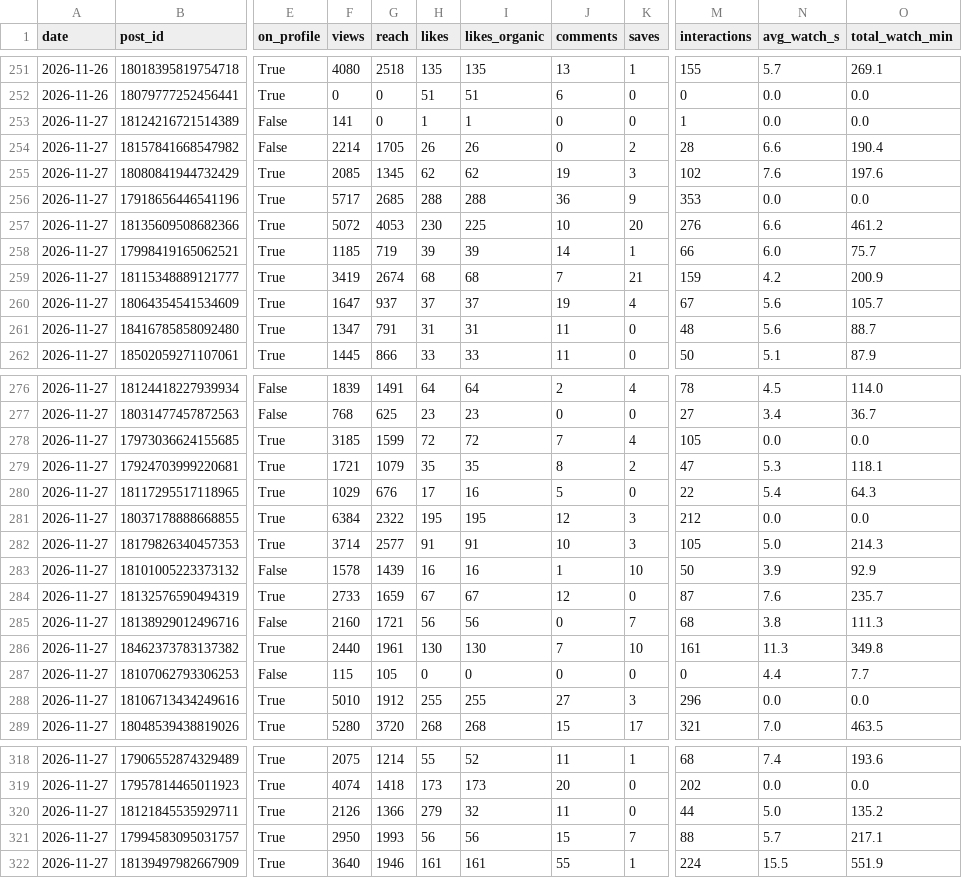
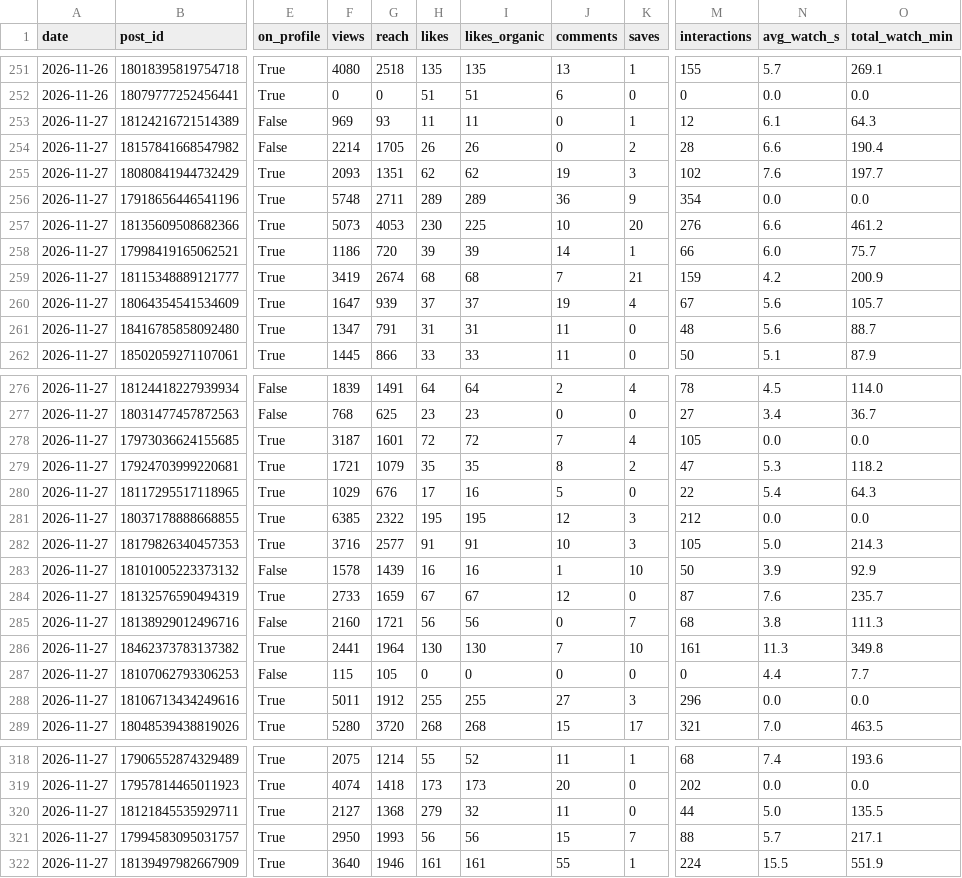
Before and after one commit to bfusting41/lili-portfolio, a CSV file: history/daily_posts.csv, drawn as a sheet; only a part is shown, gaps mark what is left out; the diff covers the shown part only; the diff names each change by its address in the sheet, - before the commit and + after, or states it on an @@ line.

```diff
--- a/history/daily_posts.csv
+++ b/history/daily_posts.csv
-F253 (views): 141
+F253 (views): 969
-G253 (reach): 0
+G253 (reach): 93
-H253 (likes): 1
+H253 (likes): 11
-I253 (likes_organic): 1
+I253 (likes_organic): 11
-K253 (saves): 0
+K253 (saves): 1
-M253 (interactions): 1
+M253 (interactions): 12
-N253 (avg_watch_s): 0.0
+N253 (avg_watch_s): 6.1
-O253 (total_watch_min): 0.0
+O253 (total_watch_min): 64.3
-F255 (views): 2085
+F255 (views): 2093
-G255 (reach): 1345
+G255 (reach): 1351
-O255 (total_watch_min): 197.6
+O255 (total_watch_min): 197.7
-F256 (views): 5717
+F256 (views): 5748
-G256 (reach): 2685
+G256 (reach): 2711
-H256 (likes): 288
+H256 (likes): 289
-I256 (likes_organic): 288
+I256 (likes_organic): 289
-M256 (interactions): 353
+M256 (interactions): 354
-F257 (views): 5072
+F257 (views): 5073
-F258 (views): 1185
+F258 (views): 1186
-G258 (reach): 719
+G258 (reach): 720
-G260 (reach): 937
+G260 (reach): 939
-F278 (views): 3185
+F278 (views): 3187
-G278 (reach): 1599
+G278 (reach): 1601
-O279 (total_watch_min): 118.1
+O279 (total_watch_min): 118.2
-F281 (views): 6384
+F281 (views): 6385
-F282 (views): 3714
+F282 (views): 3716
-F286 (views): 2440
+F286 (views): 2441
-G286 (reach): 1961
+G286 (reach): 1964
-F288 (views): 5010
+F288 (views): 5011
-F320 (views): 2126
+F320 (views): 2127
-G320 (reach): 1366
+G320 (reach): 1368
-O320 (total_watch_min): 135.2
+O320 (total_watch_min): 135.5
```
Also changed, not shown: 10 edited cells elsewhere in this file, history/daily_account.csv, 2 other files.
